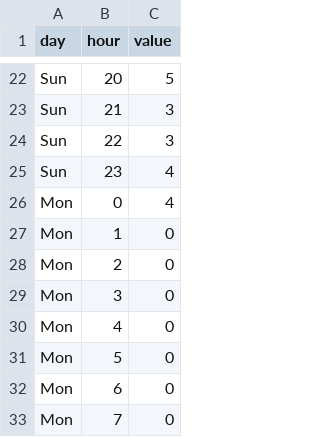
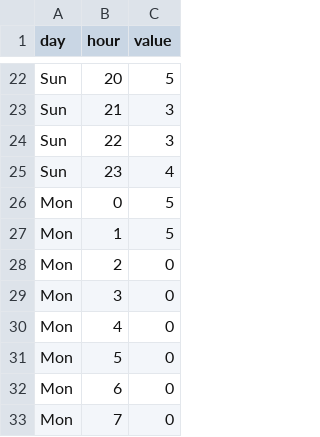
Before and after one commit to lannonbr/LC-Heatmap, a CSV file: site/heatmap.csv, drawn as a sheet; only a part is shown, gaps mark what is left out.

Commit message:
Updated heatmap

```diff
--- a/site/heatmap.csv
+++ b/site/heatmap.csv
@@ -25,4 +25,4 @@ Sun,22,3
 Sun,23,4
-Mon,0,4
-Mon,1,0
+Mon,0,5
+Mon,1,5
 Mon,2,0
```
